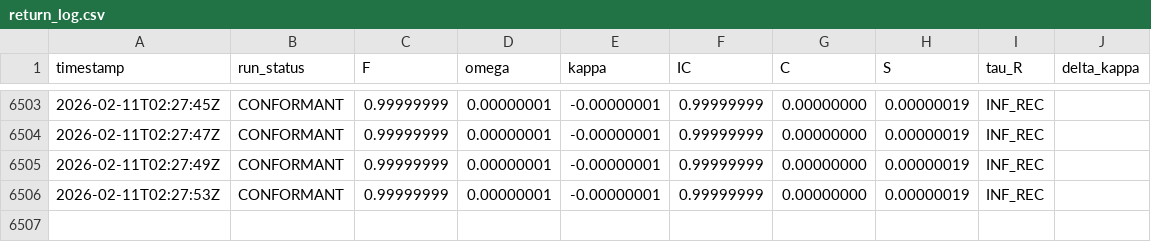
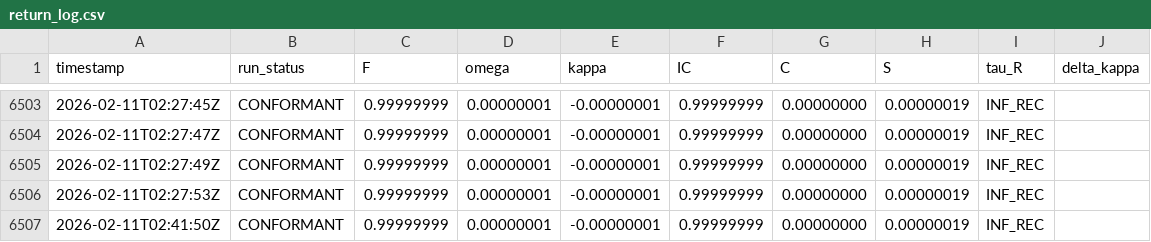
Before and after one commit to calebpruett927/GENERATIVE-COLLAPSE-DYNAMICS, a CSV file: ledger/return_log.csv, drawn as a sheet; only a part is shown, gaps mark what is left out.

```diff
--- a/ledger/return_log.csv
+++ b/ledger/return_log.csv
@@ -6506 +6506,2 @@ timestamp,run_status,F,omega,kappa,IC,C,S,tau_R,delta_kappa
 2026-02-11T02:27:53Z,CONFORMANT,0.99999999,0.00000001,-0.00000001,0.99999999,0.00000000,0.00000019,INF_REC,
+2026-02-11T02:41:50Z,CONFORMANT,0.99999999,0.00000001,-0.00000001,0.99999999,0.00000000,0.00000019,INF_REC,
```
Also changed, not shown: 5 other files.
